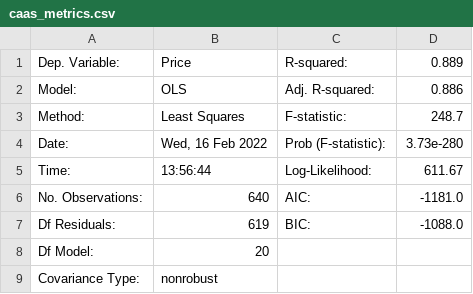
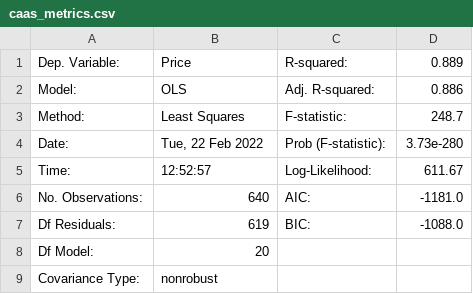
Before and after one commit to gfragi/py_regression, a CSV file: results/caas_metrics.csv, drawn as a sheet.

```diff
--- a/results/caas_metrics.csv
+++ b/results/caas_metrics.csv
@@ -3,4 +3,4 @@ Model:,OLS,Adj. R-squared:,0.886
 Method:,Least Squares,F-statistic:,248.7
-Date:,"Wed, 16 Feb 2022",Prob (F-statistic):,3.73e-280
-Time:,13:56:44,Log-Likelihood:,611.67
+Date:,"Tue, 22 Feb 2022",Prob (F-statistic):,3.73e-280
+Time:,12:52:57,Log-Likelihood:,611.67
 No. Observations:,640,AIC:,-1181.0
```
Also changed, not shown: results/caas_significant_metrics.csv, 1 other file.
